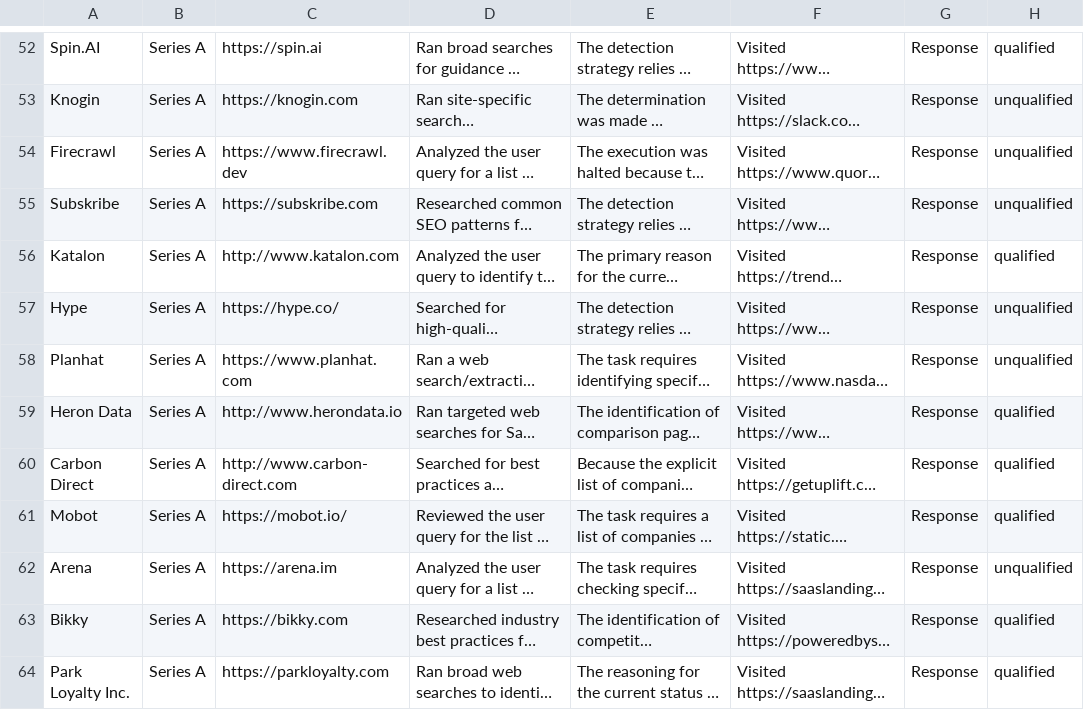
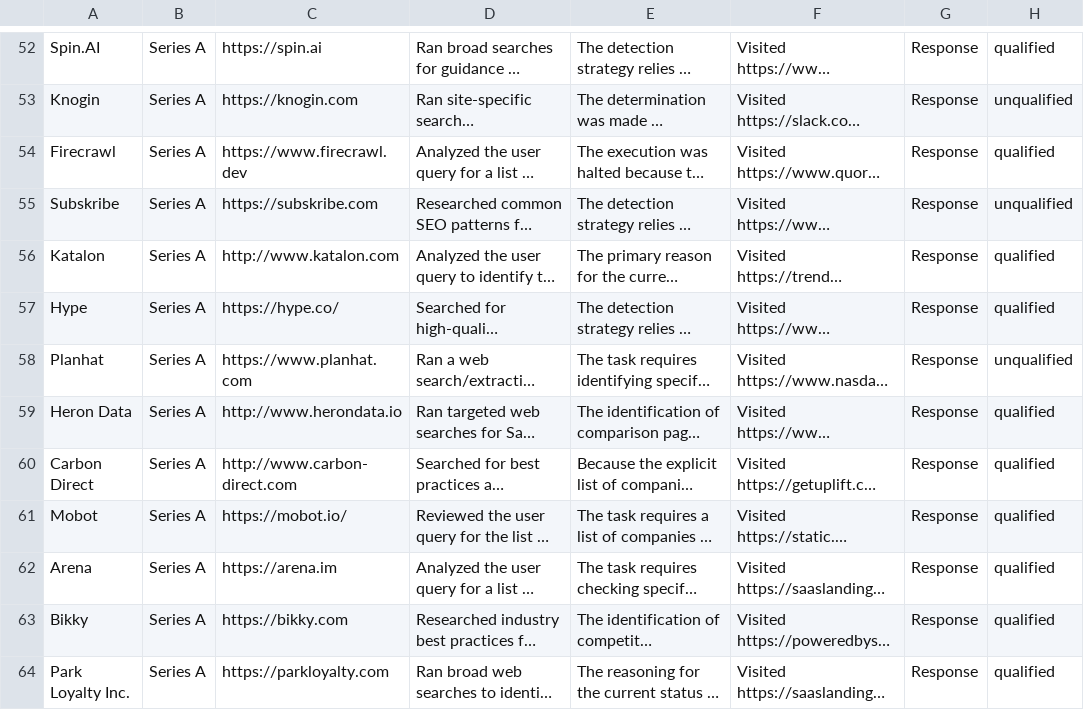
Before and after one commit to plyneai/benchmarks, a CSV file: clay/benchmark-clay-3.csv, drawn as a sheet; only a part is shown, gaps mark what is left out; long unchanged cells end in …; the diff covers the shown part only; the diff names each change by its address in the sheet, - before the commit and + after, or states it on an @@ line.

```diff
--- a/clay/benchmark-clay-3.csv
+++ b/clay/benchmark-clay-3.csv
-H54: unqualified
+H54: qualified
-H57: unqualified
+H57: qualified
-H62: unqualified
+H62: qualified
```
Also changed, not shown: 22 edited cells elsewhere in this file, clay/benchmark-clay-1.csv, clay/benchmark-clay-2.csv, 3 other files.
